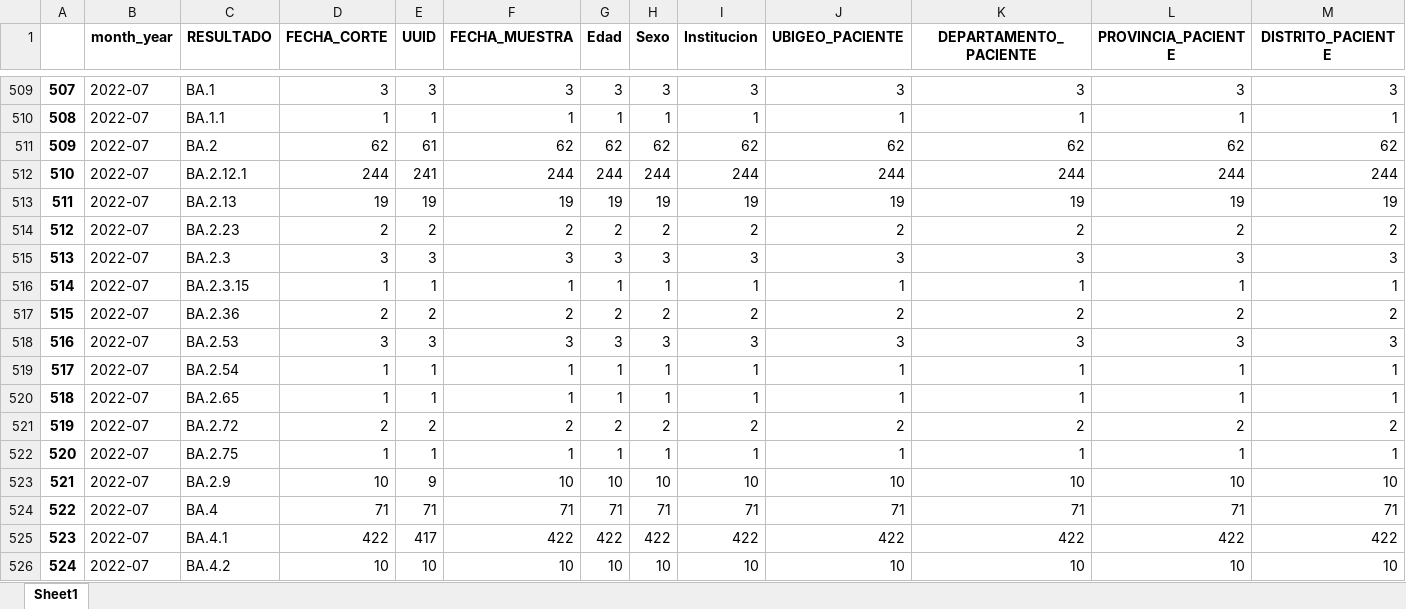
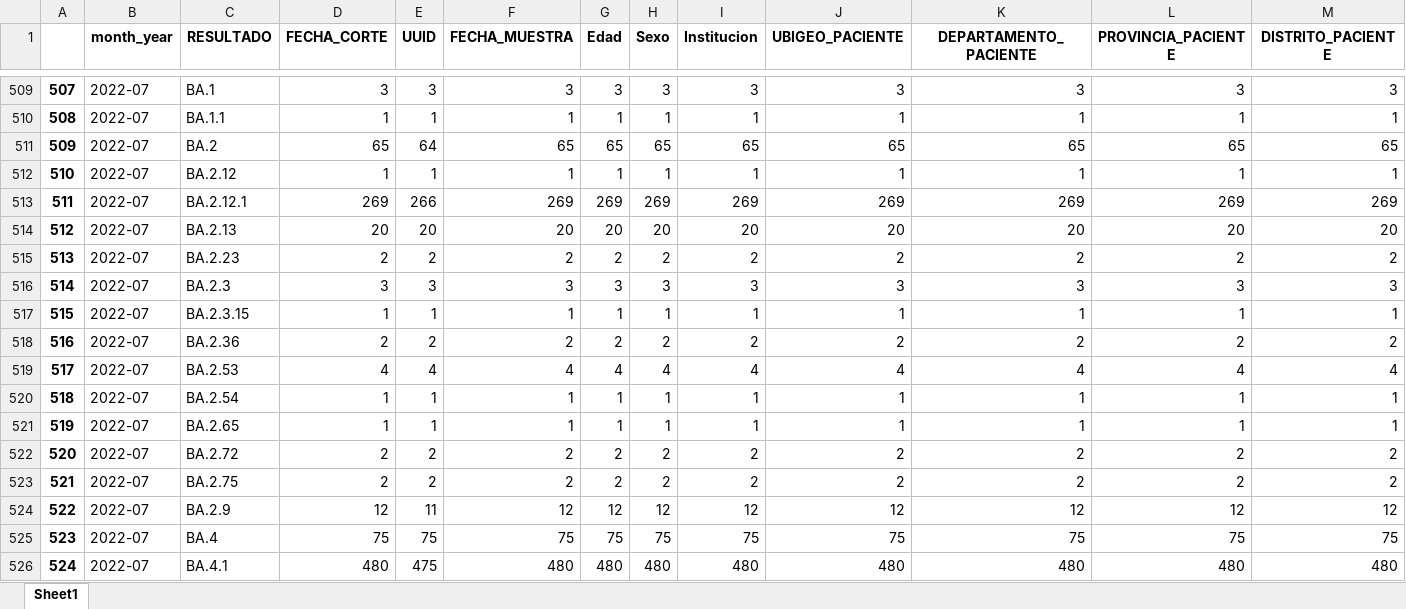
Before and after one commit to pportocarrero/Covid-19, an Excel workbook: linajes.xlsx, sheet Sheet1, drawn as a sheet; only a part is shown, gaps mark what is left out; values as stored, in another font and other column widths than the file's, no borders; removed rows and columns are numbered as before the commit, all else as after; rows hold the shown columns only; the diff covers the shown part only; the diff names each change by its address in the sheet, - before the commit and + after, or states it on an @@ line.

```diff
--- a/linajes.xlsx (sheet Sheet1)
+++ b/linajes.xlsx (sheet Sheet1)
-row 511: 509 | 2022-07 | BA.2 | 62 | 61 | 62 | 62 | 62 | 62 | 62 | 62 | 62 | 62
-row 512: 510 | 2022-07 | BA.2.12.1 | 244 | 241 | 244 | 244 | 244 | 244 | 244 | 244 | 244 | 244
-row 513: 511 | 2022-07 | BA.2.13 | 19 | 19 | 19 | 19 | 19 | 19 | 19 | 19 | 19 | 19
+row 511: 509 | 2022-07 | BA.2 | 65 | 64 | 65 | 65 | 65 | 65 | 65 | 65 | 65 | 65
+row 512: 510 | 2022-07 | BA.2.12 | 1 | 1 | 1 | 1 | 1 | 1 | 1 | 1 | 1 | 1
+row 513: 511 | 2022-07 | BA.2.12.1 | 269 | 266 | 269 | 269 | 269 | 269 | 269 | 269 | 269 | 269
+row 514: 512 | 2022-07 | BA.2.13 | 20 | 20 | 20 | 20 | 20 | 20 | 20 | 20 | 20 | 20
@@ column A renumbered between rows 515 and 548 @@
-row 518: 516 | 2022-07 | BA.2.53 | 3 | 3 | 3 | 3 | 3 | 3 | 3 | 3 | 3 | 3
+row 519: 517 | 2022-07 | BA.2.53 | 4 | 4 | 4 | 4 | 4 | 4 | 4 | 4 | 4 | 4
-row 522: 520 | 2022-07 | BA.2.75 | 1 | 1 | 1 | 1 | 1 | 1 | 1 | 1 | 1 | 1
-row 523: 521 | 2022-07 | BA.2.9 | 10 | 9 | 10 | 10 | 10 | 10 | 10 | 10 | 10 | 10
-row 524: 522 | 2022-07 | BA.4 | 71 | 71 | 71 | 71 | 71 | 71 | 71 | 71 | 71 | 71
-row 525: 523 | 2022-07 | BA.4.1 | 422 | 417 | 422 | 422 | 422 | 422 | 422 | 422 | 422 | 422
-row 526: 524 | 2022-07 | BA.4.2 | 10 | 10 | 10 | 10 | 10 | 10 | 10 | 10 | 10 | 10
+row 523: 521 | 2022-07 | BA.2.75 | 2 | 2 | 2 | 2 | 2 | 2 | 2 | 2 | 2 | 2
+row 524: 522 | 2022-07 | BA.2.9 | 12 | 11 | 12 | 12 | 12 | 12 | 12 | 12 | 12 | 12
+row 525: 523 | 2022-07 | BA.4 | 75 | 75 | 75 | 75 | 75 | 75 | 75 | 75 | 75 | 75
+row 526: 524 | 2022-07 | BA.4.1 | 480 | 475 | 480 | 480 | 480 | 480 | 480 | 480 | 480 | 480
```
Also changed, not shown: 21 added rows and 15 removed rows elsewhere in this sheet, linajes_2.xlsx, regiones/casos_junin.xlsx, 52 other files.
